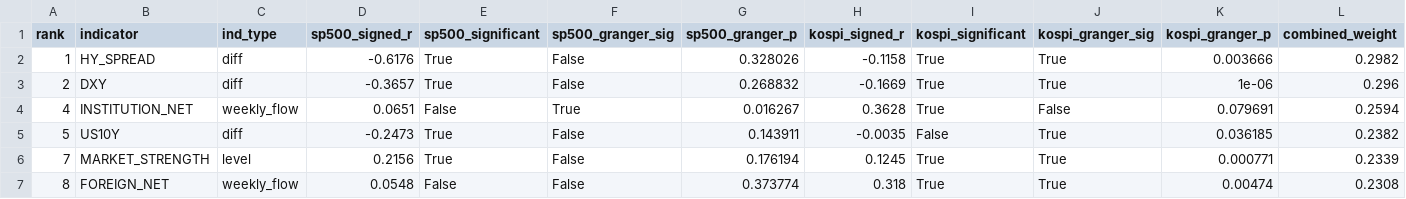
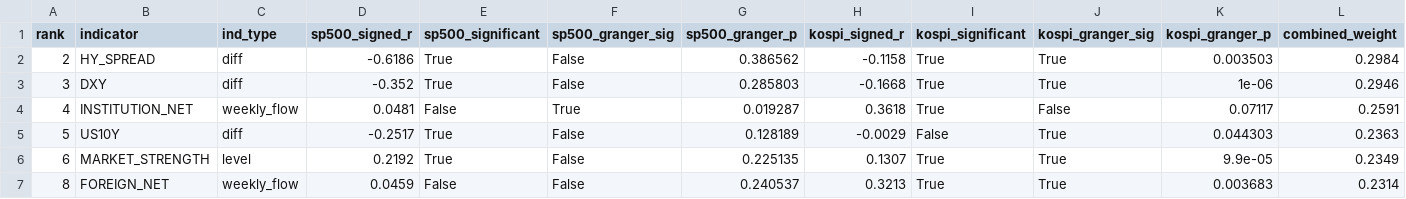
Before and after one commit to HwangatWork/AI-Analyzer, a CSV file: output/indicator_ranking.csv, drawn as a sheet; only a part is shown; removed rows and columns are numbered as before the commit, all else as after; rows hold the shown columns only; the diff covers the shown part only; the diff names each change by its address in the sheet, - before the commit and + after, or states it on an @@ line.

```diff
--- a/output/indicator_ranking.csv
+++ b/output/indicator_ranking.csv
-row 2: 1 | HY_SPREAD | diff | -0.6176 | True | False | 0.328026 | -0.1158 | True | True | 0.003666 | 0.2982
-B2 (indicator): DXY
+B2 (indicator): HY_SPREAD
-D2 (sp500_signed_r): -0.3657
+D2 (sp500_signed_r): -0.6186
-G2 (sp500_granger_p): 0.268832
+G2 (sp500_granger_p): 0.386562
-H2 (kospi_signed_r): -0.1669
+H2 (kospi_signed_r): -0.1158
-K2 (kospi_granger_p): 1e-06
+K2 (kospi_granger_p): 0.003503
-L2 (combined_weight): 0.296
+L2 (combined_weight): 0.2984
+row 3: 3 | DXY | diff | -0.352 | True | False | 0.285803 | -0.1668 | True | True | 1e-06 | 0.2946
-D4 (sp500_signed_r): 0.0651
+D4 (sp500_signed_r): 0.0481
-G4 (sp500_granger_p): 0.016267
+G4 (sp500_granger_p): 0.019287
-H4 (kospi_signed_r): 0.3628
+H4 (kospi_signed_r): 0.3618
-K4 (kospi_granger_p): 0.079691
+K4 (kospi_granger_p): 0.07117
-L4 (combined_weight): 0.2594
+L4 (combined_weight): 0.2591
-D5 (sp500_signed_r): -0.2473
+D5 (sp500_signed_r): -0.2517
-G5 (sp500_granger_p): 0.143911
+G5 (sp500_granger_p): 0.128189
-H5 (kospi_signed_r): -0.0035
+H5 (kospi_signed_r): -0.0029
-K5 (kospi_granger_p): 0.036185
+K5 (kospi_granger_p): 0.044303
-L5 (combined_weight): 0.2382
+L5 (combined_weight): 0.2363
-A6 (rank): 7
+A6 (rank): 6
-D6 (sp500_signed_r): 0.2156
+D6 (sp500_signed_r): 0.2192
-G6 (sp500_granger_p): 0.176194
+G6 (sp500_granger_p): 0.225135
-H6 (kospi_signed_r): 0.1245
+H6 (kospi_signed_r): 0.1307
-K6 (kospi_granger_p): 0.000771
+K6 (kospi_granger_p): 9.9e-05
-L6 (combined_weight): 0.2339
+L6 (combined_weight): 0.2349
-D7 (sp500_signed_r): 0.0548
+D7 (sp500_signed_r): 0.0459
-G7 (sp500_granger_p): 0.373774
+G7 (sp500_granger_p): 0.240537
-H7 (kospi_signed_r): 0.318
+H7 (kospi_signed_r): 0.3213
-K7 (kospi_granger_p): 0.00474
+K7 (kospi_granger_p): 0.003683
-L7 (combined_weight): 0.2308
+L7 (combined_weight): 0.2314
```
Also changed, not shown: 1 added row, 2 removed rows and 29 edited cells elsewhere in this file, output/market_signals.csv, output/stock_analysis.csv, 7 other files.
